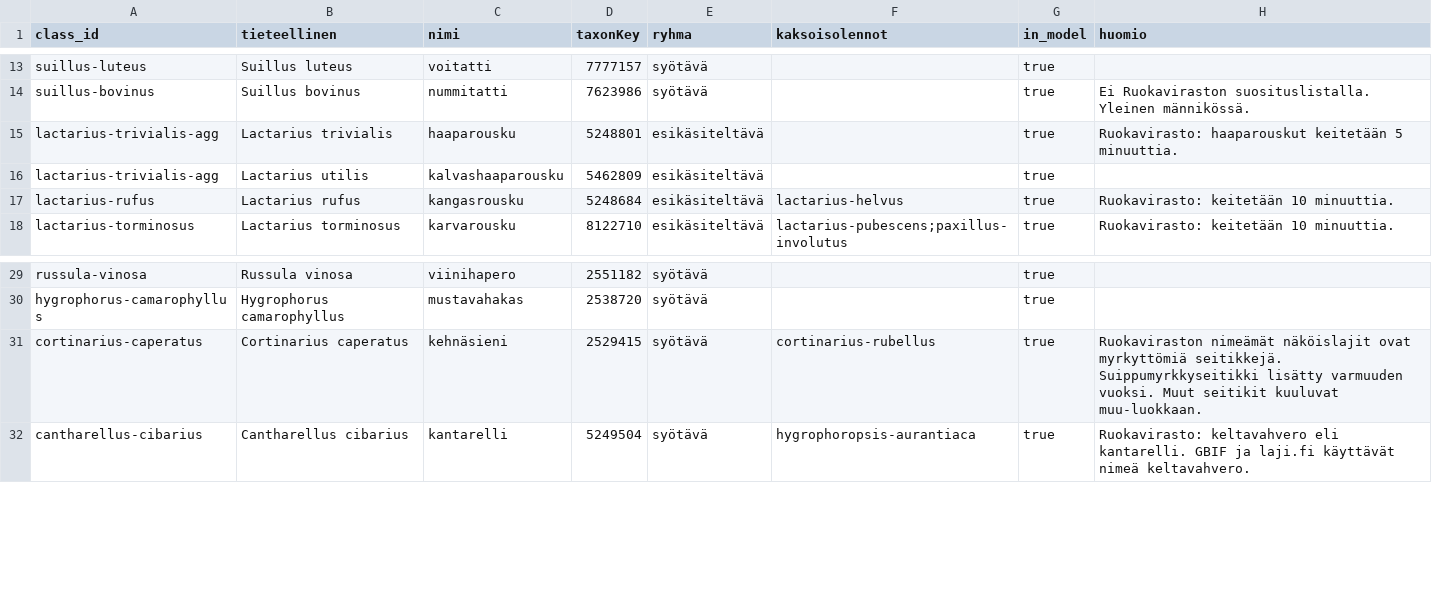
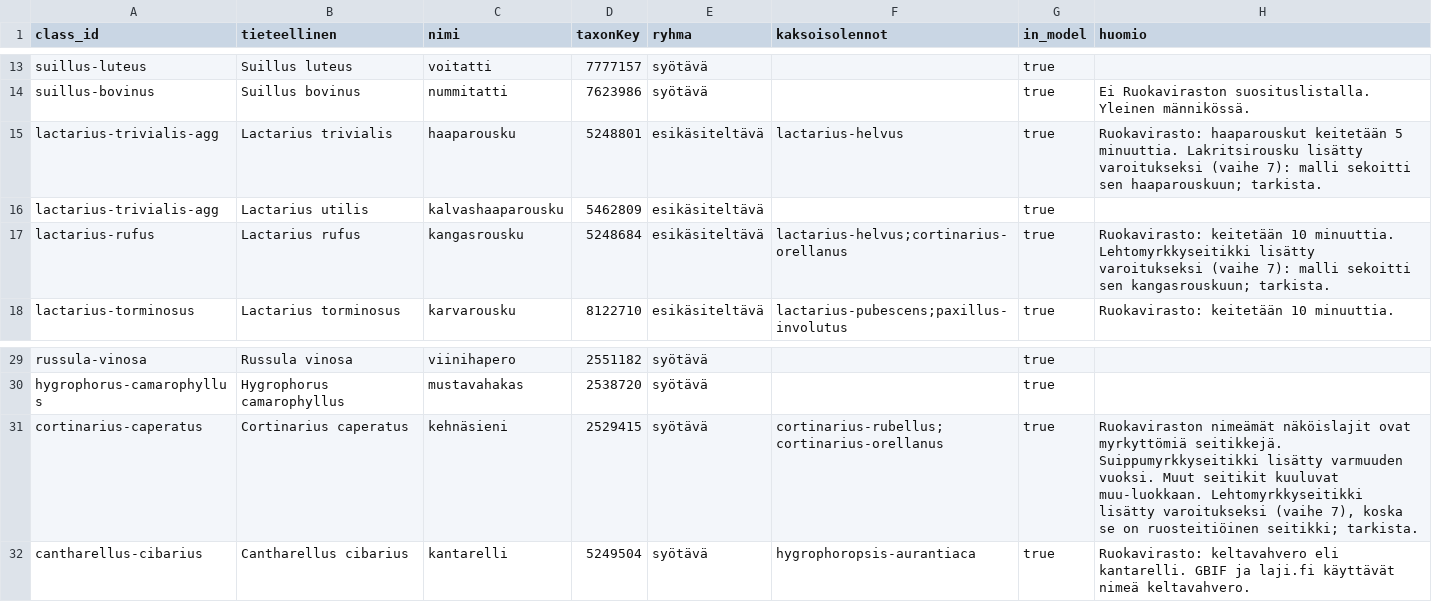
Before and after one commit to Luukalindgren/seeni, a CSV file: data-meta/lajilista.csv, drawn as a sheet; only a part is shown, gaps mark what is left out; the diff names each change by its address in the sheet, - before the commit and + after, or states it on an @@ line.

```diff
--- a/data-meta/lajilista.csv
+++ b/data-meta/lajilista.csv
-F15 (kaksoisolennot): (empty)
+F15 (kaksoisolennot): lactarius-helvus
-H15 (huomio): …5 minuuttia.
+H15 (huomio): …5 minuuttia. Lakritsirousku lisätty varoitukseksi (vaihe 7): malli sekoitti sen haaparouskuun; tarkista.
-F17 (kaksoisolennot): lactarius-helvus
+F17 (kaksoisolennot): lactarius-helvus;cortinarius-orellanus
-H17 (huomio): …10 minuuttia.
+H17 (huomio): …10 minuuttia. Lehtomyrkkyseitikki lisätty varoitukseksi (vaihe 7): malli sekoitti sen kangasrouskuun; tarkista.
-F31 (kaksoisolennot): cortinarius-rubellus
+F31 (kaksoisolennot): cortinarius-rubellus;cortinarius-orellanus
-H31 (huomio): …kuuluvat muu-luokkaan.
+H31 (huomio): …kuuluvat muu-luokkaan. Lehtomyrkkyseitikki lisätty varoitukseksi (vaihe 7), koska se on ruosteitiöinen seitikki; tarkista.
```
Also changed, not shown: 8 other files.
